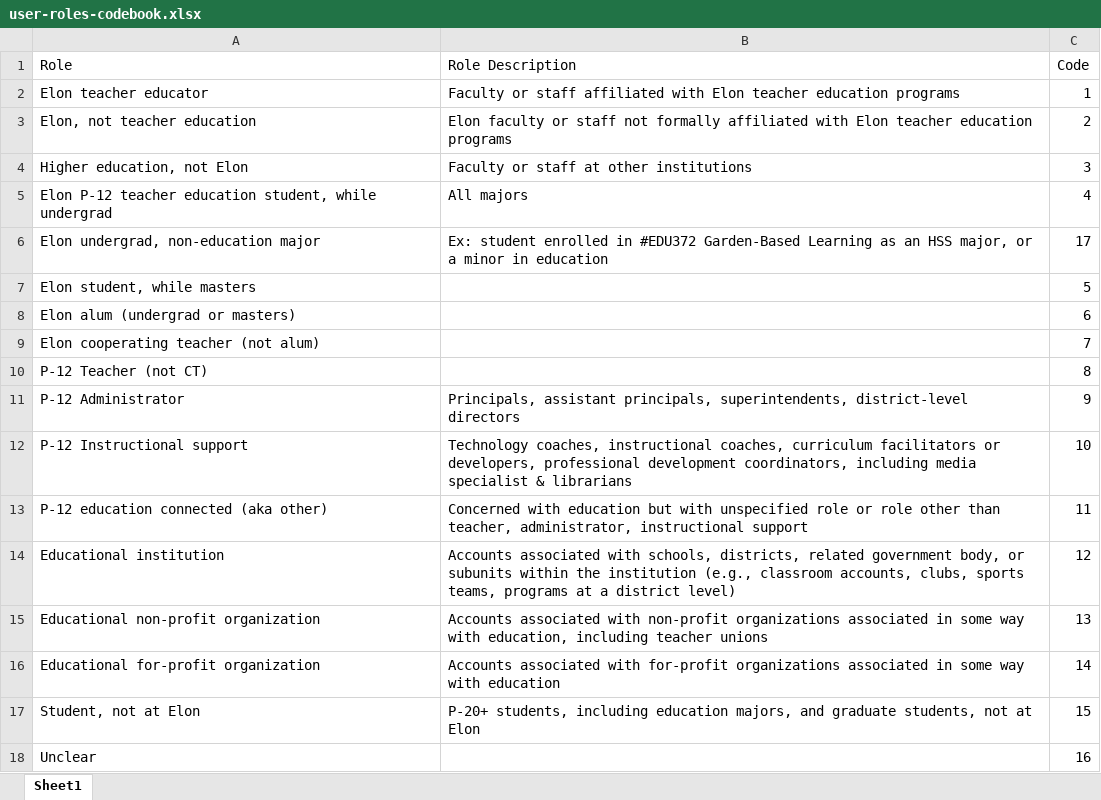
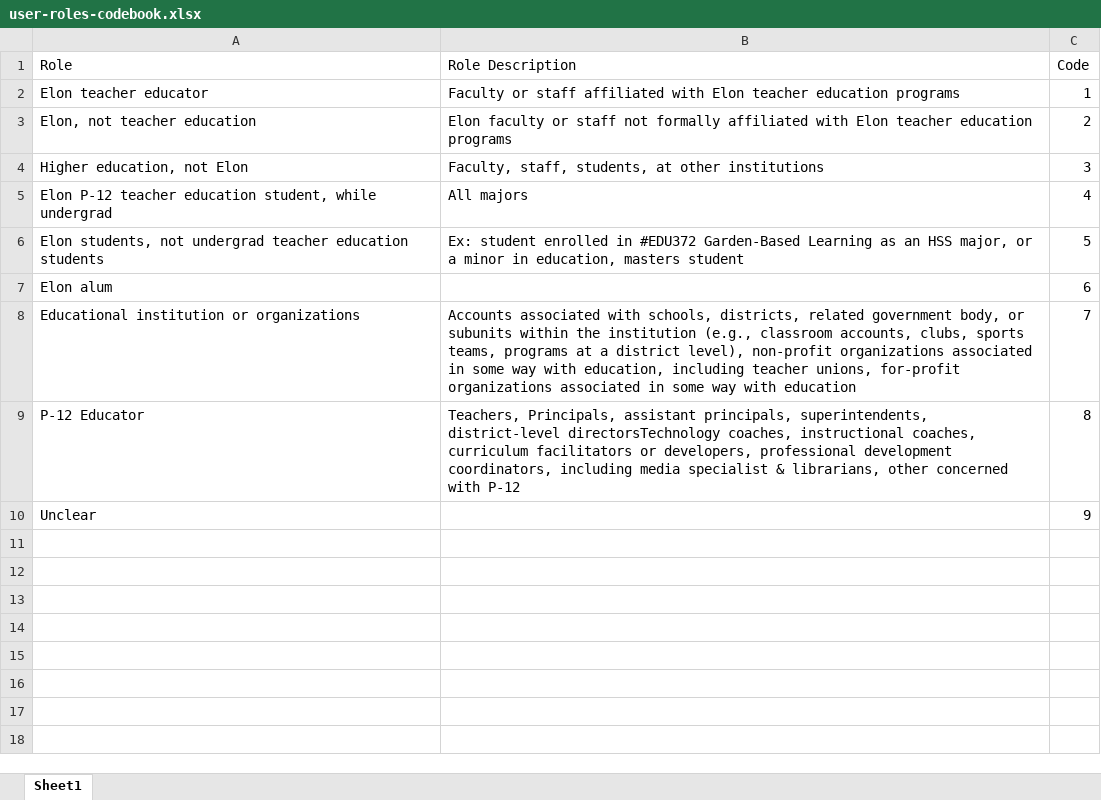
Before and after one commit to jrosen48/eloned, an Excel workbook: user-roles-codebook.xlsx, sheet Sheet1, drawn as a sheet; values as stored, in another font and other column widths than the file's, no borders; removed rows and columns are numbered as before the commit, all else as after; the diff names each change by its address in the sheet, - before the commit and + after, or states it on an @@ line.

```diff
--- a/user-roles-codebook.xlsx (sheet Sheet1)
+++ b/user-roles-codebook.xlsx (sheet Sheet1)
-B4 (Role Description): Faculty or staff at other institutions
+B4 (Role Description): Faculty, staff, students, at other institutions
-row 6: Elon undergrad, non-education major | Ex: student enrolled in #EDU372 Garden-Based Learning as an HSS major, or a minor in education | 17
-row 7: Elon student, while masters |  | 5
+row 6: Elon students, not undergrad teacher education students | Ex: student enrolled in #EDU372 Garden-Based Learning as an HSS major, or a minor in education, masters student | 5
-A7 (Role): Elon alum (undergrad or masters)
+A7 (Role): Elon alum
-row 9: Elon cooperating teacher (not alum) |  | 7
-row 10: P-12 Teacher (not CT) |  | 8
-row 11: P-12 Administrator | Principals, assistant principals, superintendents, district-level directors | 9
-row 12: P-12 Instructional support | Technology coaches, instructional coaches, curriculum facilitators or developers, professional development coordinators, including media specialist & librarians | 10
-row 13: P-12 education connected (aka other) | Concerned with education but with unspecified role or role other than teacher, administrator, instructional support | 11
-row 14: Educational institution | Accounts associated with schools, districts, related government body, or subunits within the institution (e.g., classroom accounts, clubs, sports teams, programs at a district level) | 12
-row 15: Educational non-profit organization | Accounts associated with non-profit organizations associated in some way with education, including teacher unions | 13
-row 16: Educational for-profit organization | Accounts associated with for-profit organizations associated in some way with education | 14
-row 17: Student, not at Elon | P-20+ students, including education majors, and graduate students, not at Elon | 15
+row 8: Educational institution or organizations | Accounts associated with schools, districts, related government body, or subunits within the institution (e.g., classroom accounts, clubs, sports teams, programs at a district level), non-profit organizations associated in some way with education, including teacher unions, for-profit organizations associated in some way with education | 7
+row 9: P-12 Educator | Teachers, Principals, assistant principals, superintendents, district-level directorsTechnology coaches, instructional coaches, curriculum facilitators or developers, professional development coordinators, including media specialist & librarians, other concerned with P-12 | 8
-C10 (Code): 16
+C10 (Code): 9
```
Also changed, not shown: 7 other files.
